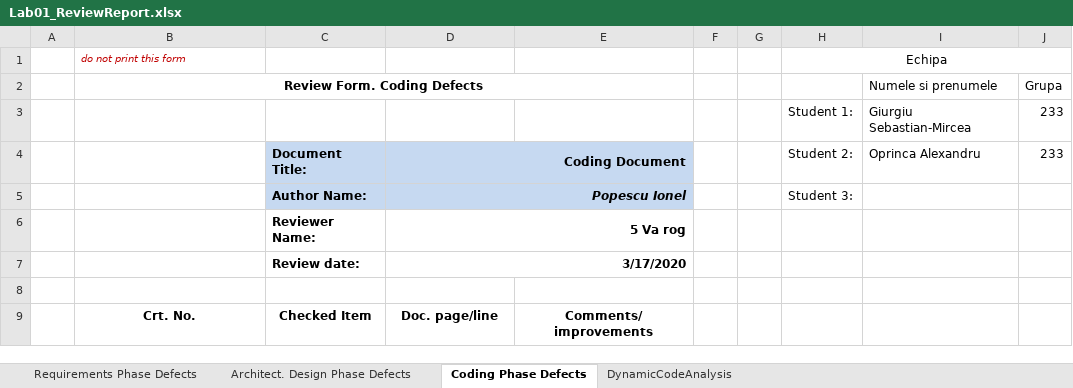
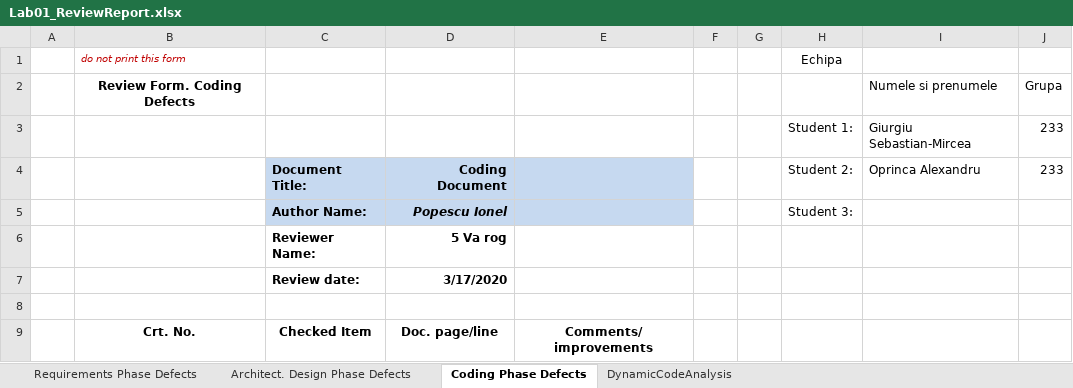
Before and after one commit to SebastianGiurgiu/VVSS-Echipa-5-va-rog, an Excel workbook: Docs/initial/Lab01_ReviewReport.xlsx, sheet Coding Phase Defects, drawn as a sheet; only a part is shown; values as stored, in another font and other column widths than the file's, no borders; charts and pictures not drawn; the diff names each change by its address in the sheet, - before the commit and + after, or states it on an @@ line.

```diff
--- a/Docs/initial/Lab01_ReviewReport.xlsx (sheet Coding Phase Defects)
+++ b/Docs/initial/Lab01_ReviewReport.xlsx (sheet Coding Phase Defects)
-H1:J1 merged
-B2:E2 merged
-D4:E4 merged
-D5:E5 merged
-D6:E6 merged
-D7:E7 merged
```
Also changed, not shown: sheet DynamicCodeAnalysis, sheet Architect. Design Phase Defects, sheet Requirements Phase Defects, charts or pictures.
